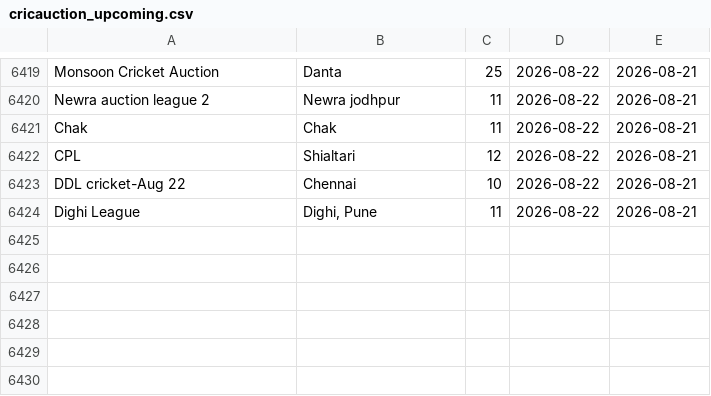
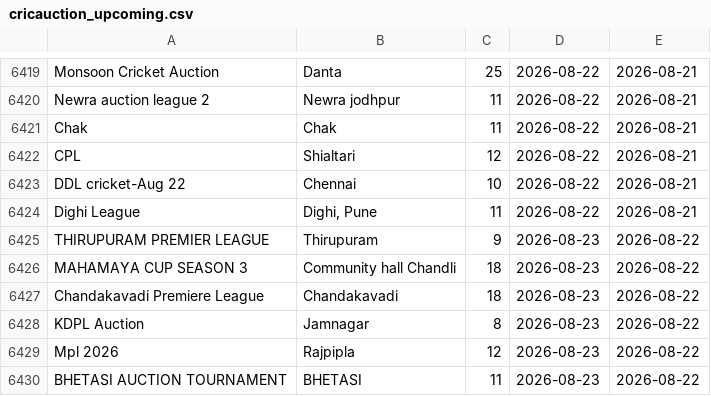
Before and after one commit to Darshilshahcricbattle/CricAuction, a CSV file: cricauction_upcoming.csv, drawn as a sheet; only a part is shown, gaps mark what is left out.

Commit message:
Update auction data - 2026-08-22

```diff
--- a/cricauction_upcoming.csv
+++ b/cricauction_upcoming.csv
@@ -6424 +6424,7 @@ DDL cricket-Aug 22,Chennai,10,2026-08-22,2026-08-21
 Dighi League,"Dighi, Pune",11,2026-08-22,2026-08-21
+THIRUPURAM PREMIER LEAGUE,Thirupuram,9,2026-08-23,2026-08-22
+MAHAMAYA CUP SEASON 3,Community hall Chandli,18,2026-08-23,2026-08-22
+Chandakavadi Premiere League,Chandakavadi,18,2026-08-23,2026-08-22
+KDPL Auction,Jamnagar,8,2026-08-23,2026-08-22
+Mpl 2026,Rajpipla,12,2026-08-23,2026-08-22
+BHETASI AUCTION TOURNAMENT,BHETASI,11,2026-08-23,2026-08-22
```
